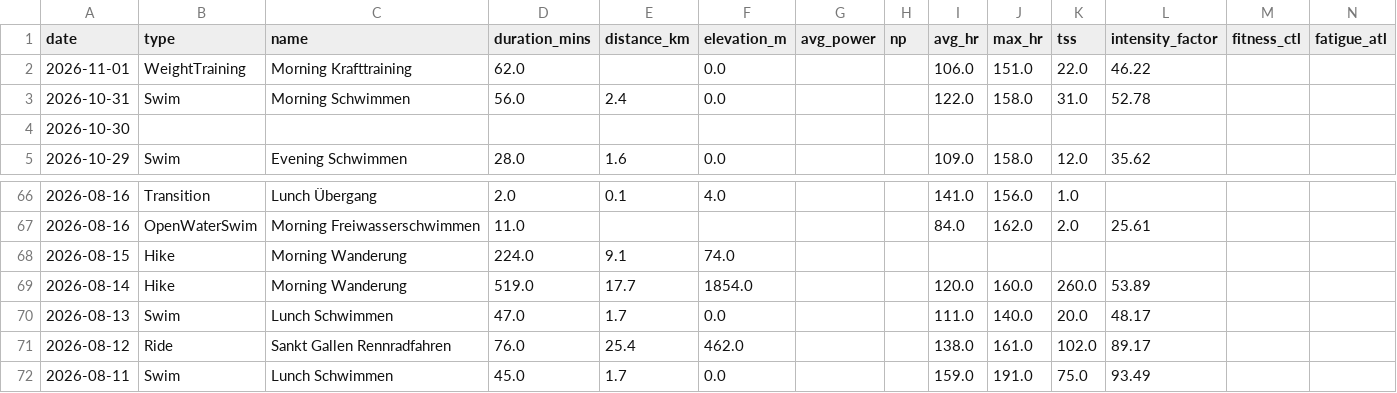
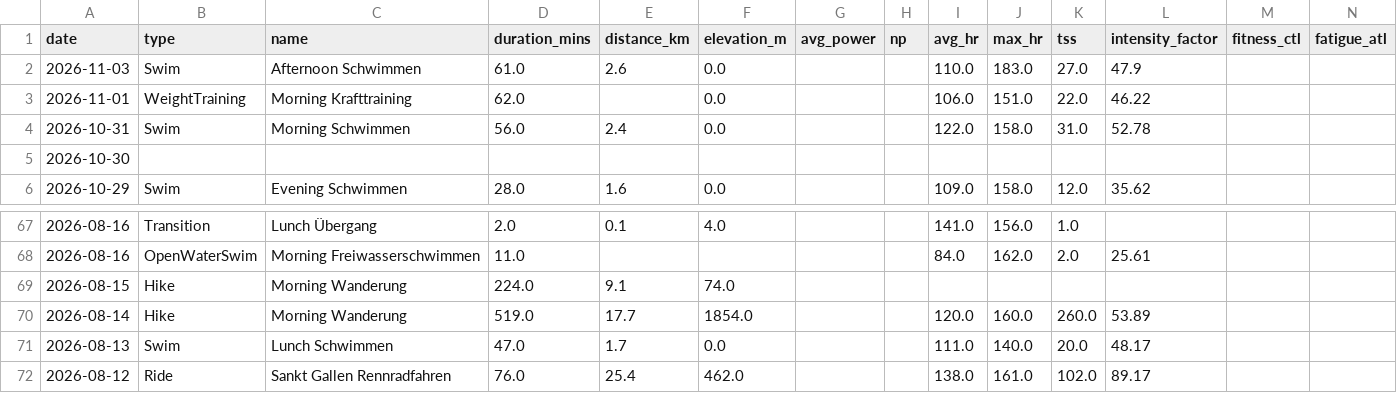
Before and after one commit to basch1117/trainingdata, a CSV file: activities_12weeks.csv, drawn as a sheet; only a part is shown, gaps mark what is left out.

```diff
--- a/activities_12weeks.csv
+++ b/activities_12weeks.csv
@@ -1,2 +1,3 @@
 date,type,name,duration_mins,distance_km,elevation_m,avg_power,np,avg_hr,max_hr,tss,intensity_factor,fitness_ctl,fatigue_atl
+2026-11-03,Swim,Afternoon Schwimmen,61.0,2.6,0.0,,,110.0,183.0,27.0,47.9,,
 2026-11-01,WeightTraining,Morning Krafttraining,62.0,,0.0,,,106.0,151.0,22.0,46.22,,
@@ -71,2 +72 @@ date,type,name,duration_mins,distance_km,elevation_m,avg_power,np,avg_hr,max_hr,
 2026-08-12,Ride,Sankt Gallen Rennradfahren,76.0,25.4,462.0,,,138.0,161.0,102.0,89.17,,
-2026-08-11,Swim,Lunch Schwimmen,45.0,1.7,0.0,,,159.0,191.0,75.0,93.49,,
```
Also changed, not shown: activities_full.csv, wellness_12weeks.csv, 3 other files.
